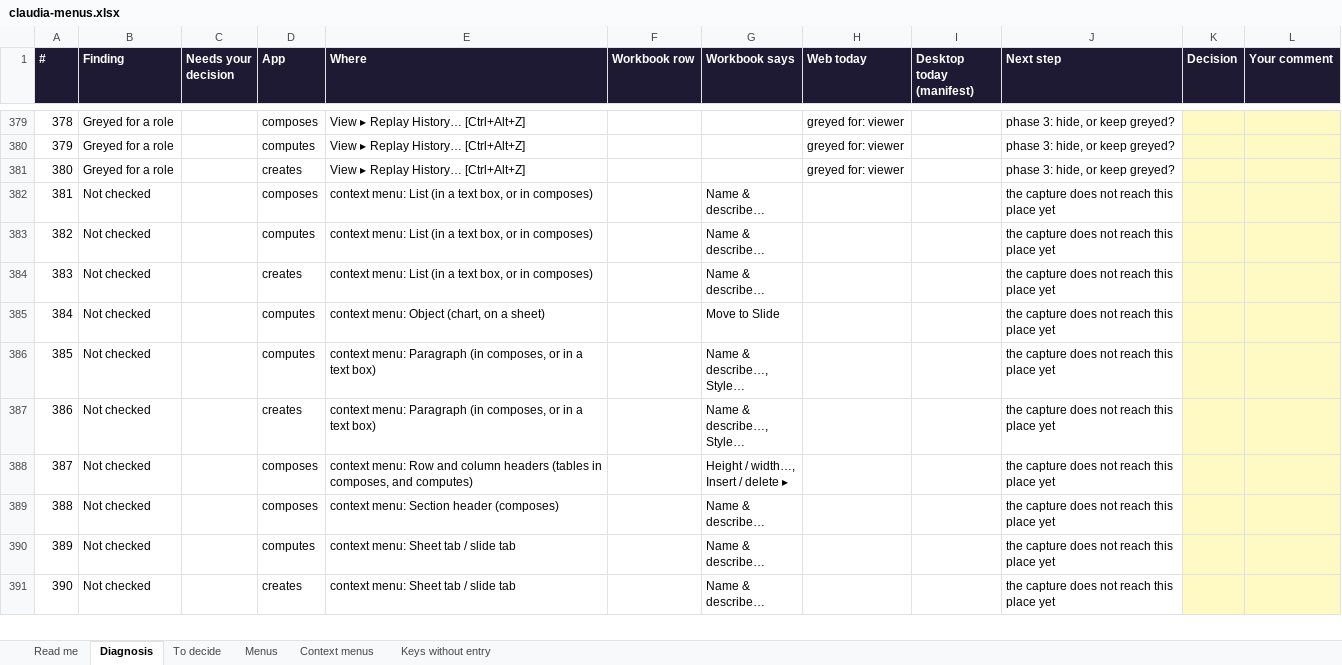
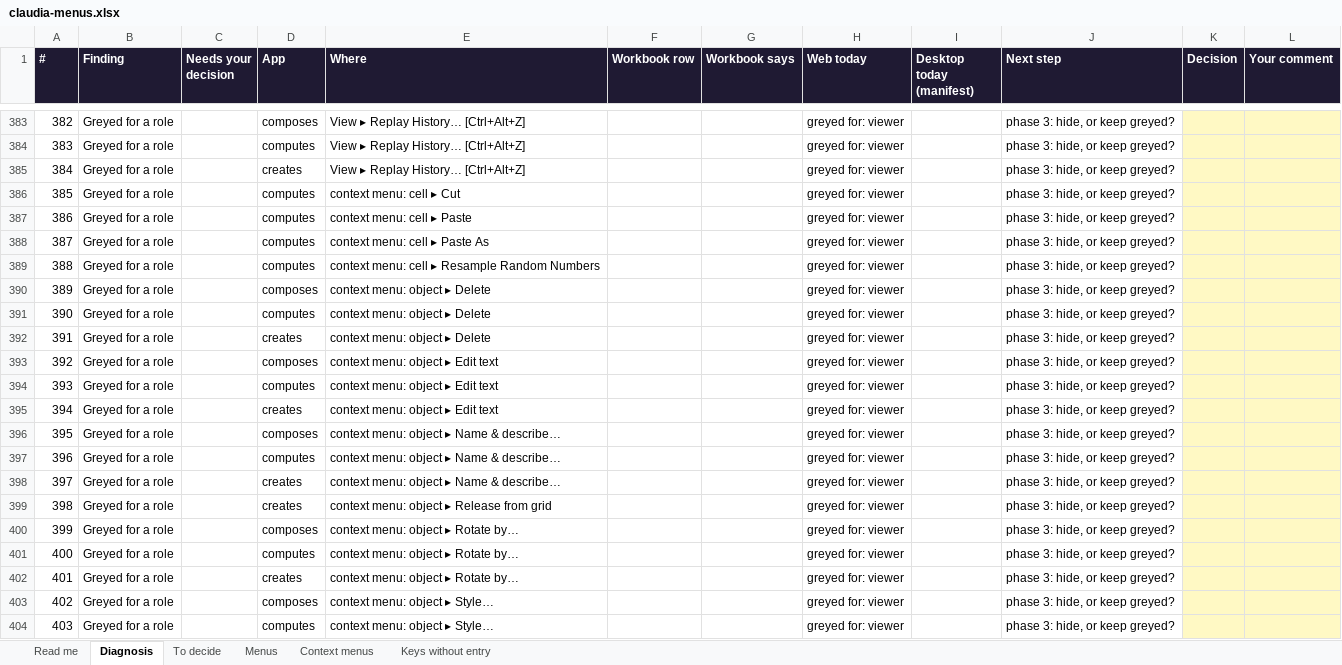
Before and after one commit to claudiaoffice/claudia, an Excel workbook: claudiaoffice-log/notes/claudia-menus.xlsx, sheet Diagnosis, drawn as a sheet; only a part is shown, gaps mark what is left out; the shorter side is filled out with more unchanged rows; values as stored, in another font and other column widths than the file's, no borders; the diff covers the shown part only; the diff names each change by its address in the sheet, - before the commit and + after, or states it on an @@ line.

```diff
--- a/claudiaoffice-log/notes/claudia-menus.xlsx (sheet Diagnosis)
+++ b/claudiaoffice-log/notes/claudia-menus.xlsx (sheet Diagnosis)
@@ column A (#) renumbered between rows 11 and 448 @@
+row 386: 385 | Greyed for a role |  | computes | context menu: cell ▸ Cut |  |  | greyed for: viewer |  | phase 3: hide, or keep greyed?
+row 387: 386 | Greyed for a role |  | computes | context menu: cell ▸ Paste |  |  | greyed for: viewer |  | phase 3: hide, or keep greyed?
+row 388: 387 | Greyed for a role |  | computes | context menu: cell ▸ Paste As |  |  | greyed for: viewer |  | phase 3: hide, or keep greyed?
+row 389: 388 | Greyed for a role |  | computes | context menu: cell ▸ Resample Random Numbers |  |  | greyed for: viewer |  | phase 3: hide, or keep greyed?
+row 390: 389 | Greyed for a role |  | composes | context menu: object ▸ Delete |  |  | greyed for: viewer |  | phase 3: hide, or keep greyed?
+row 391: 390 | Greyed for a role |  | computes | context menu: object ▸ Delete |  |  | greyed for: viewer |  | phase 3: hide, or keep greyed?
+row 392: 391 | Greyed for a role |  | creates | context menu: object ▸ Delete |  |  | greyed for: viewer |  | phase 3: hide, or keep greyed?
+row 393: 392 | Greyed for a role |  | composes | context menu: object ▸ Edit text |  |  | greyed for: viewer |  | phase 3: hide, or keep greyed?
+row 394: 393 | Greyed for a role |  | computes | context menu: object ▸ Edit text |  |  | greyed for: viewer |  | phase 3: hide, or keep greyed?
+row 395: 394 | Greyed for a role |  | creates | context menu: object ▸ Edit text |  |  | greyed for: viewer |  | phase 3: hide, or keep greyed?
+row 396: 395 | Greyed for a role |  | composes | context menu: object ▸ Name & describe… |  |  | greyed for: viewer |  | phase 3: hide, or keep greyed?
+row 397: 396 | Greyed for a role |  | computes | context menu: object ▸ Name & describe… |  |  | greyed for: viewer |  | phase 3: hide, or keep greyed?
+row 398: 397 | Greyed for a role |  | creates | context menu: object ▸ Name & describe… |  |  | greyed for: viewer |  | phase 3: hide, or keep greyed?
+row 399: 398 | Greyed for a role |  | creates | context menu: object ▸ Release from grid |  |  | greyed for: viewer |  | phase 3: hide, or keep greyed?
+row 400: 399 | Greyed for a role |  | composes | context menu: object ▸ Rotate by… |  |  | greyed for: viewer |  | phase 3: hide, or keep greyed?
+row 401: 400 | Greyed for a role |  | computes | context menu: object ▸ Rotate by… |  |  | greyed for: viewer |  | phase 3: hide, or keep greyed?
+row 402: 401 | Greyed for a role |  | creates | context menu: object ▸ Rotate by… |  |  | greyed for: viewer |  | phase 3: hide, or keep greyed?
+row 403: 402 | Greyed for a role |  | composes | context menu: object ▸ Style… |  |  | greyed for: viewer |  | phase 3: hide, or keep greyed?
+row 404: 403 | Greyed for a role |  | computes | context menu: object ▸ Style… |  |  | greyed for: viewer |  | phase 3: hide, or keep greyed?
```
Also changed, not shown: 34 added rows, 6 removed rows and 40 edited cells elsewhere in this sheet, 4 other files.
